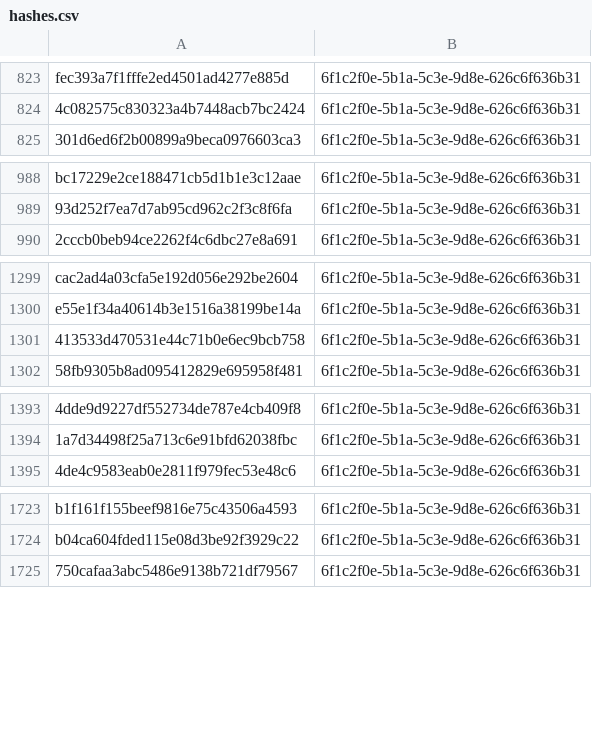
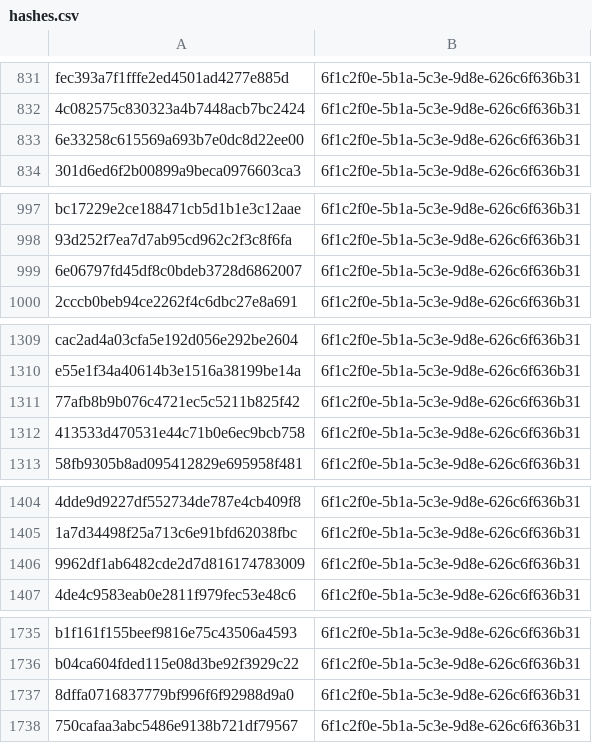
Before and after one commit to kotivahdit/blocklist, a CSV file: misp/hashes.csv, drawn as a sheet; only a part is shown, gaps mark what is left out; the diff covers the shown part only; the diff names each change by its address in the sheet, - before the commit and + after, or states it on an @@ line.

```diff
--- a/misp/hashes.csv
+++ b/misp/hashes.csv
+row 833: 6e33258c615569a693b7e0dc8d22ee00 | 6f1c2f0e-5b1a-5c3e-9d8e-626c6f636b31
+row 999: 6e06797fd45df8c0bdeb3728d6862007 | 6f1c2f0e-5b1a-5c3e-9d8e-626c6f636b31
+row 1311: 77afb8b9b076c4721ec5c5211b825f42 | 6f1c2f0e-5b1a-5c3e-9d8e-626c6f636b31
+row 1406: 9962df1ab6482cde2d7d816174783009 | 6f1c2f0e-5b1a-5c3e-9d8e-626c6f636b31
+row 1737: 8dffa0716837779bf996f6f92988d9a0 | 6f1c2f0e-5b1a-5c3e-9d8e-626c6f636b31
```
Also changed, not shown: 33 added rows elsewhere in this file, ipv4-all-7d.csv, 9 other files.
